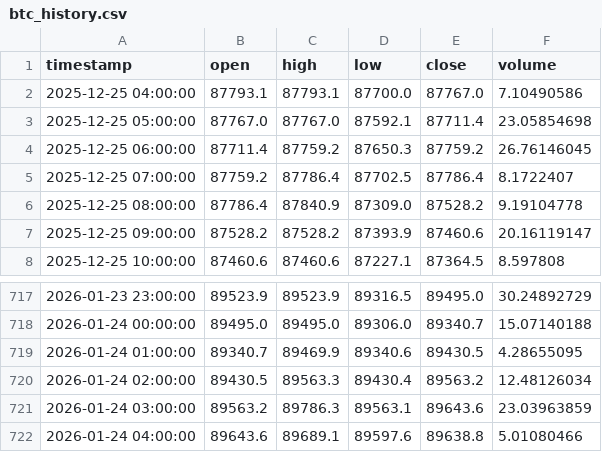
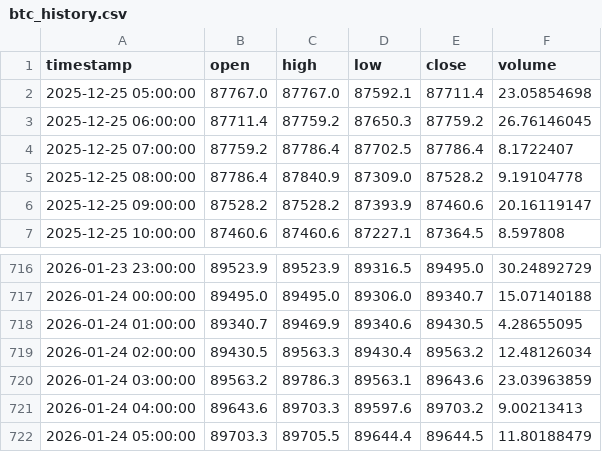
Before and after one commit to makexillo17/optimatradingv2, a CSV file: data/btc_history.csv, drawn as a sheet; only a part is shown, gaps mark what is left out.

```diff
--- a/data/btc_history.csv
+++ b/data/btc_history.csv
@@ -1,3 +1,2 @@
 timestamp,open,high,low,close,volume
-2025-12-25 04:00:00,87793.1,87793.1,87700.0,87767.0,7.10490586
 2025-12-25 05:00:00,87767.0,87767.0,87592.1,87711.4,23.05854698
@@ -721,2 +720,3 @@ timestamp,open,high,low,close,volume
 2026-01-24 03:00:00,89563.2,89786.3,89563.1,89643.6,23.03963859
-2026-01-24 04:00:00,89643.6,89689.1,89597.6,89638.8,5.01080466
+2026-01-24 04:00:00,89643.6,89703.3,89597.6,89703.2,9.00213413
+2026-01-24 05:00:00,89703.3,89705.5,89644.4,89644.5,11.80188479
```
Also changed, not shown: 3 other files.
